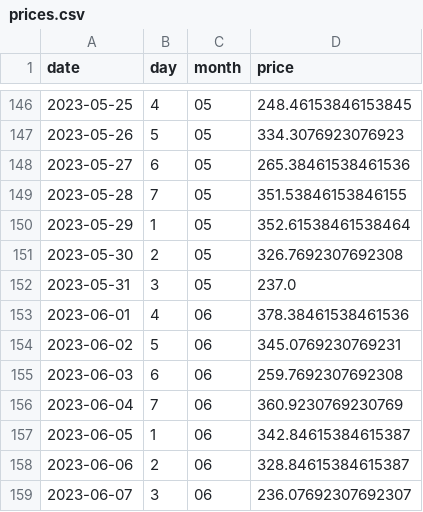
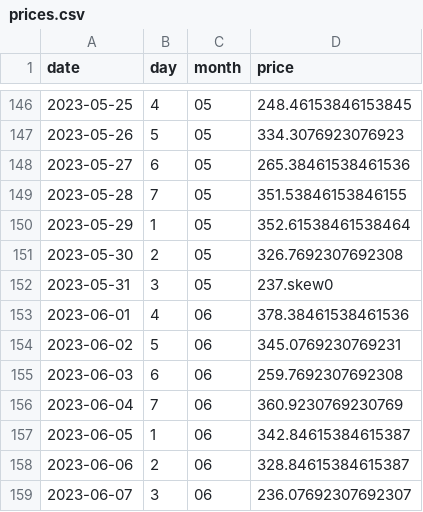
Before and after one commit to billyhawkes/flight-price-research, a CSV file: prices.csv, drawn as a sheet; only a part is shown, gaps mark what is left out.

```diff
--- a/prices.csv
+++ b/prices.csv
@@ -151,3 +151,3 @@ date,day,month,price
 2023-05-30,2,05,326.7692307692308
-2023-05-31,3,05,237.0
+2023-05-31,3,05,237.skew0
 2023-06-01,4,06,378.38461538461536
```
Also changed, not shown: 2 other files.
